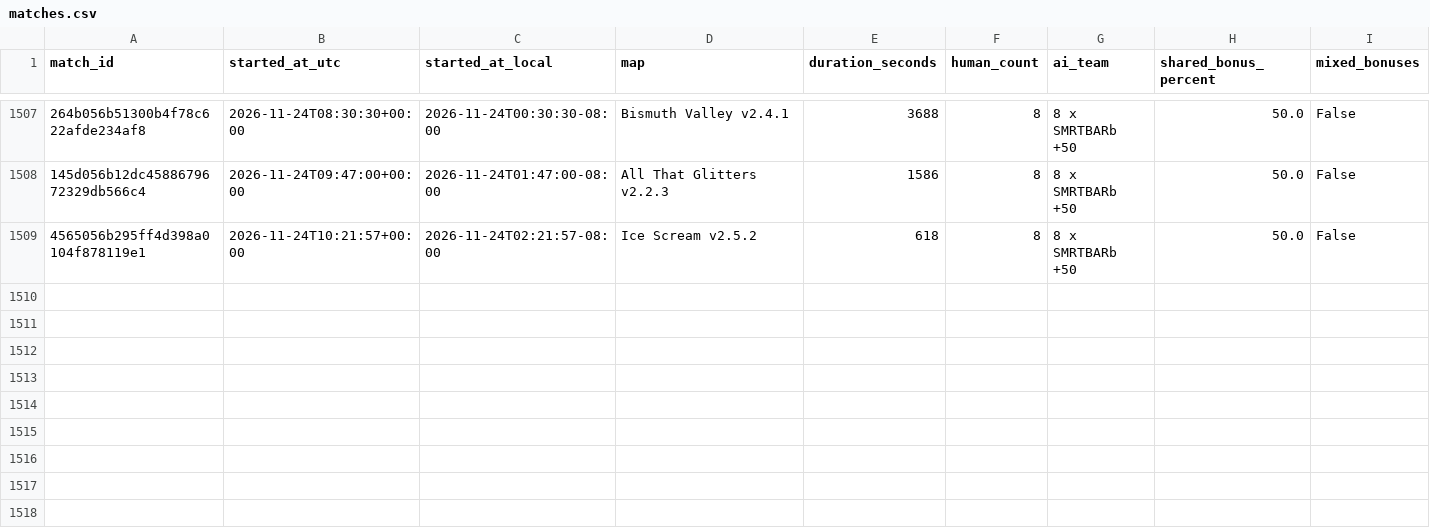
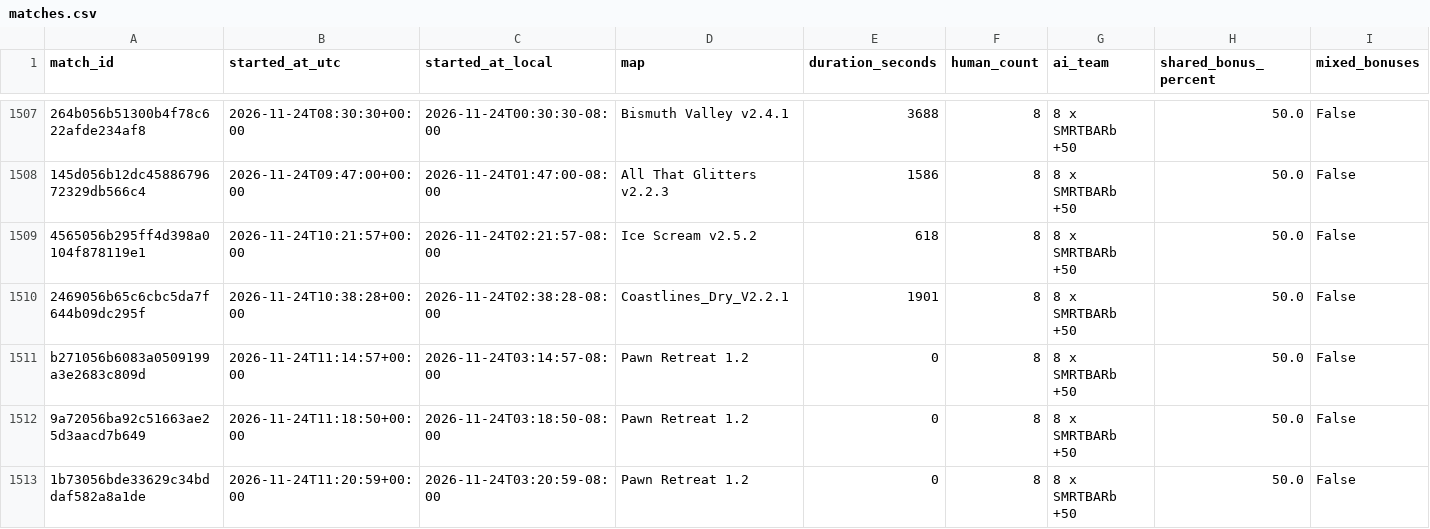
Before and after one commit to Barscrewl/BarbOS, a CSV file: public/matches.csv, drawn as a sheet; only a part is shown, gaps mark what is left out; rows hold the shown columns only; the diff names each change by its address in the sheet, - before the commit and + after, or states it on an @@ line.

```diff
--- a/public/matches.csv
+++ b/public/matches.csv
+row 1510: 2469056b65c6cbc5da7f644b09dc295f | 2026-11-24T10:38:28+00:00 | 2026-11-24T02:38:28-08:00 | Coastlines_Dry_V2.2.1 | 1901 | 8 | 8 x SMRTBARb +50 | 50.0 | False
+row 1511: b271056b6083a0509199a3e2683c809d | 2026-11-24T11:14:57+00:00 | 2026-11-24T03:14:57-08:00 | Pawn Retreat 1.2 | 0 | 8 | 8 x SMRTBARb +50 | 50.0 | False
+row 1512: 9a72056ba92c51663ae25d3aacd7b649 | 2026-11-24T11:18:50+00:00 | 2026-11-24T03:18:50-08:00 | Pawn Retreat 1.2 | 0 | 8 | 8 x SMRTBARb +50 | 50.0 | False
+row 1513: 1b73056bde33629c34bddaf582a8a1de | 2026-11-24T11:20:59+00:00 | 2026-11-24T03:20:59-08:00 | Pawn Retreat 1.2 | 0 | 8 | 8 x SMRTBARb +50 | 50.0 | False
```
Also changed, not shown: data/matches_index.csv, public/fixed_seed/matches.csv, 15 other files.
